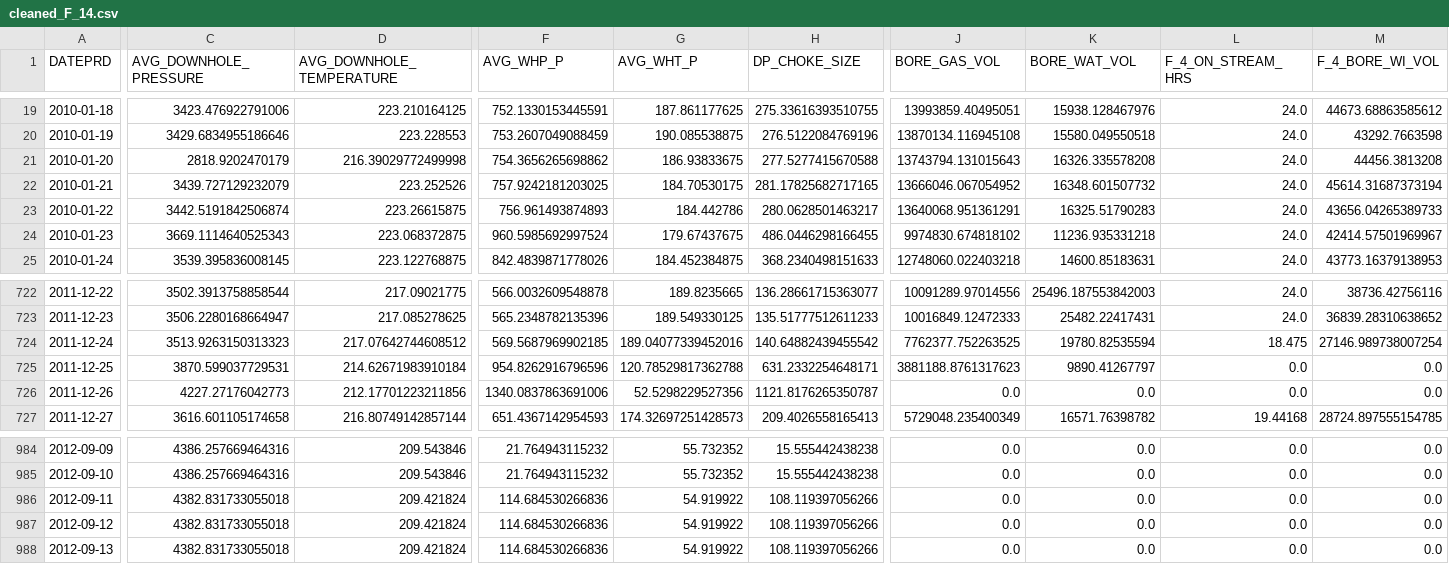
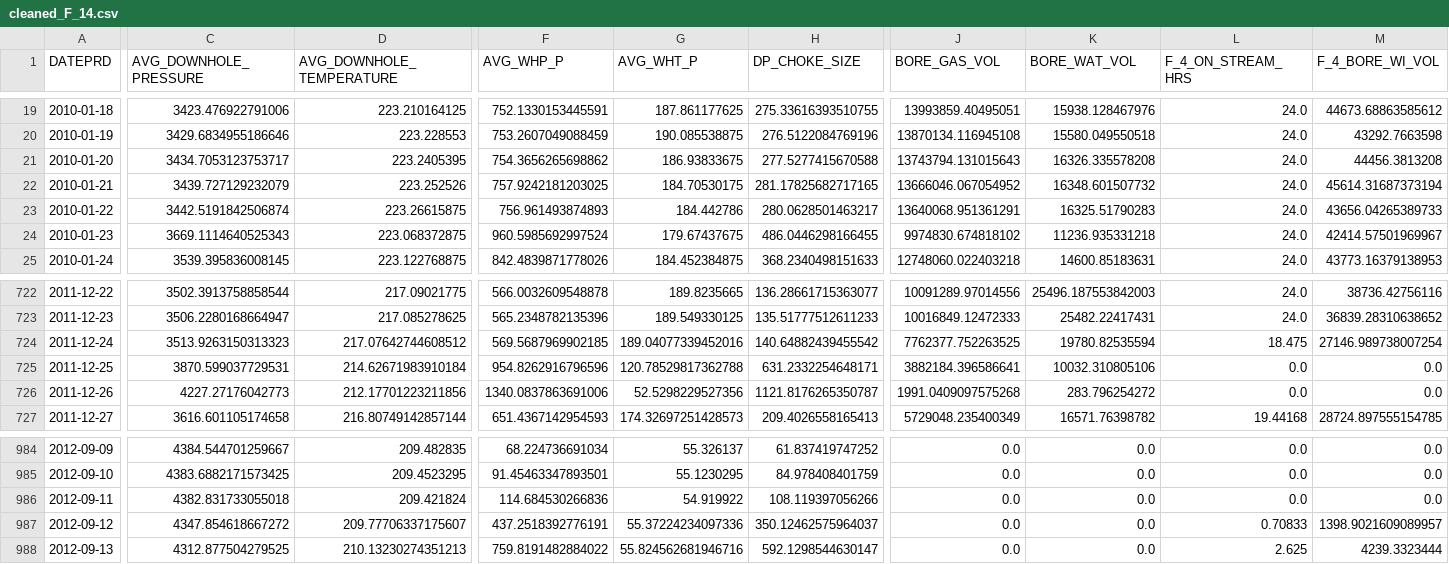
Before and after one commit to ashrafalaghbari/GA-TCN-LSTM, a CSV file: Datasets/cleaned_F_14.csv, drawn as a sheet; only a part is shown, gaps mark what is left out; the diff covers the shown part only; the diff names each change by its address in the sheet, - before the commit and + after, or states it on an @@ line.

```diff
--- a/Datasets/cleaned_F_14.csv
+++ b/Datasets/cleaned_F_14.csv
-C21 (AVG_DOWNHOLE_PRESSURE): 2818.9202470179
+C21 (AVG_DOWNHOLE_PRESSURE): 3434.7053123753717
-D21 (AVG_DOWNHOLE_TEMPERATURE): 216.39029772499998
+D21 (AVG_DOWNHOLE_TEMPERATURE): 223.2405395
-J725 (BORE_GAS_VOL): 3881188.8761317623
+J725 (BORE_GAS_VOL): 3882184.396586641
-K725 (BORE_WAT_VOL): 9890.41267797
+K725 (BORE_WAT_VOL): 10032.310805106
-J726 (BORE_GAS_VOL): 0.0
+J726 (BORE_GAS_VOL): 1991.0409097575268
-K726 (BORE_WAT_VOL): 0.0
+K726 (BORE_WAT_VOL): 283.796254272
-C984 (AVG_DOWNHOLE_PRESSURE): 4386.257669464316
+C984 (AVG_DOWNHOLE_PRESSURE): 4384.544701259667
-D984 (AVG_DOWNHOLE_TEMPERATURE): 209.543846
+D984 (AVG_DOWNHOLE_TEMPERATURE): 209.482835
-F984 (AVG_WHP_P): 21.764943115232
+F984 (AVG_WHP_P): 68.224736691034
-G984 (AVG_WHT_P): 55.732352
+G984 (AVG_WHT_P): 55.326137
-H984 (DP_CHOKE_SIZE): 15.555442438238
+H984 (DP_CHOKE_SIZE): 61.837419747252
-C985 (AVG_DOWNHOLE_PRESSURE): 4386.257669464316
+C985 (AVG_DOWNHOLE_PRESSURE): 4383.6882171573425
-D985 (AVG_DOWNHOLE_TEMPERATURE): 209.543846
+D985 (AVG_DOWNHOLE_TEMPERATURE): 209.4523295
-F985 (AVG_WHP_P): 21.764943115232
+F985 (AVG_WHP_P): 91.45463347893501
-G985 (AVG_WHT_P): 55.732352
+G985 (AVG_WHT_P): 55.1230295
-H985 (DP_CHOKE_SIZE): 15.555442438238
+H985 (DP_CHOKE_SIZE): 84.978408401759
-C987 (AVG_DOWNHOLE_PRESSURE): 4382.831733055018
+C987 (AVG_DOWNHOLE_PRESSURE): 4347.854618667272
-D987 (AVG_DOWNHOLE_TEMPERATURE): 209.421824
+D987 (AVG_DOWNHOLE_TEMPERATURE): 209.77706337175607
-F987 (AVG_WHP_P): 114.684530266836
+F987 (AVG_WHP_P): 437.2518392776191
-G987 (AVG_WHT_P): 54.919922
+G987 (AVG_WHT_P): 55.37224234097336
-H987 (DP_CHOKE_SIZE): 108.119397056266
+H987 (DP_CHOKE_SIZE): 350.12462575964037
-L987 (F_4_ON_STREAM_HRS): 0.0
+L987 (F_4_ON_STREAM_HRS): 0.70833
-M987 (F_4_BORE_WI_VOL): 0.0
+M987 (F_4_BORE_WI_VOL): 1398.9021609089957
-C988 (AVG_DOWNHOLE_PRESSURE): 4382.831733055018
+C988 (AVG_DOWNHOLE_PRESSURE): 4312.877504279525
-D988 (AVG_DOWNHOLE_TEMPERATURE): 209.421824
+D988 (AVG_DOWNHOLE_TEMPERATURE): 210.13230274351213
-F988 (AVG_WHP_P): 114.684530266836
+F988 (AVG_WHP_P): 759.8191482884022
-G988 (AVG_WHT_P): 54.919922
+G988 (AVG_WHT_P): 55.824562681946716
-H988 (DP_CHOKE_SIZE): 108.119397056266
+H988 (DP_CHOKE_SIZE): 592.1298544630147
-L988 (F_4_ON_STREAM_HRS): 0.0
+L988 (F_4_ON_STREAM_HRS): 2.625
-M988 (F_4_BORE_WI_VOL): 0.0
+M988 (F_4_BORE_WI_VOL): 4239.3323444
```
Also changed, not shown: 78 edited cells elsewhere in this file.
